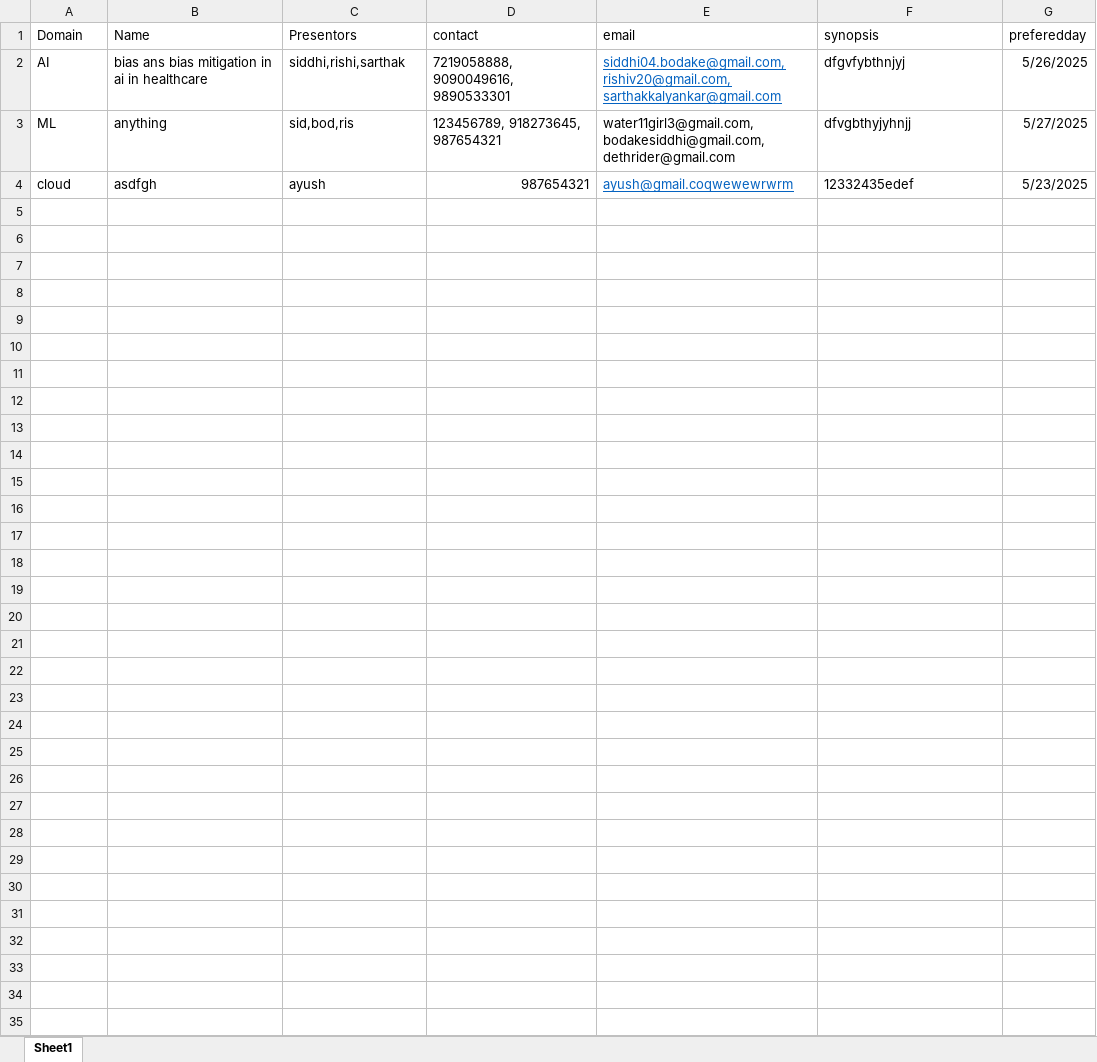
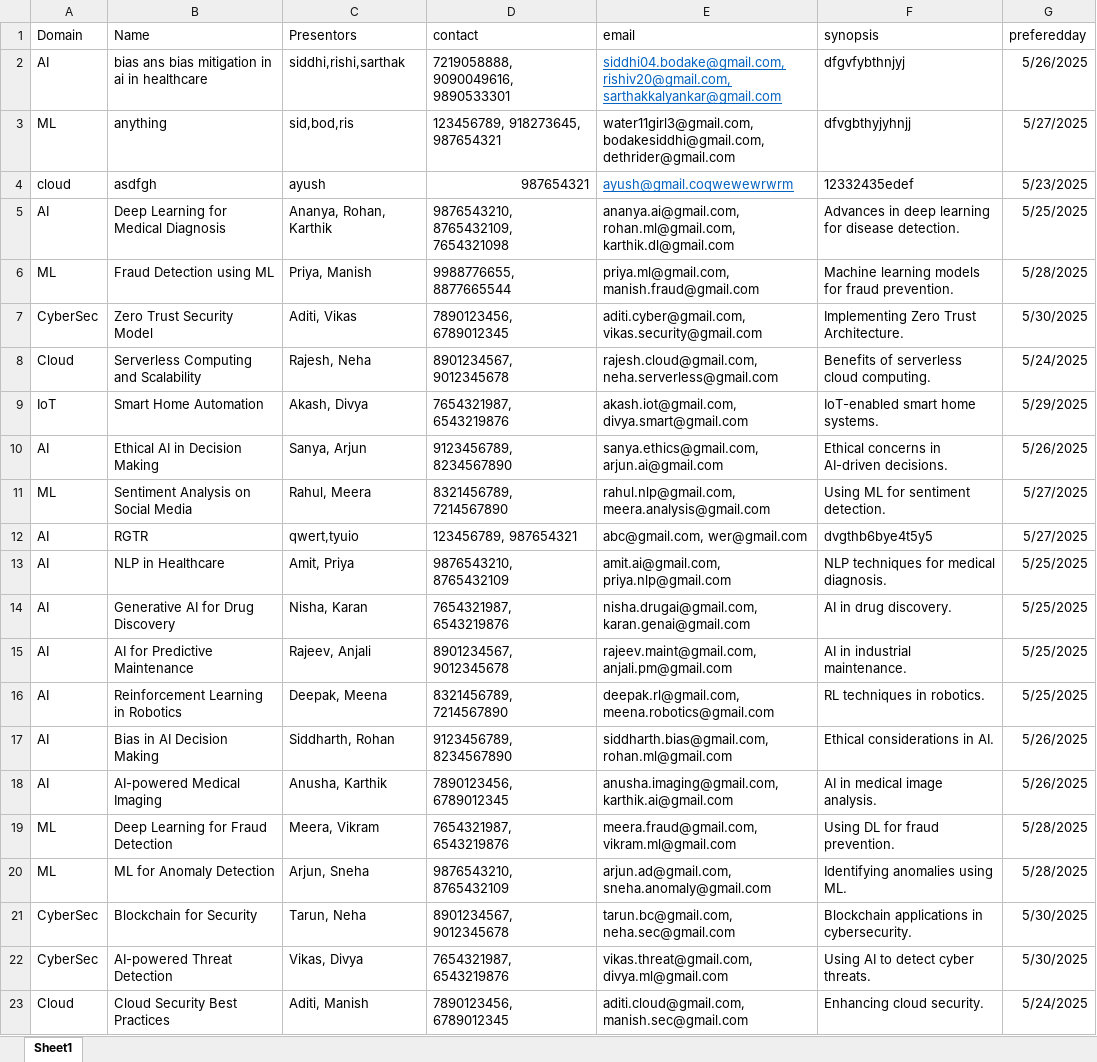
Before and after one commit to rishiVC20/Conference-management, an Excel workbook: Backend/excel/Book1.xlsx, sheet Sheet1, drawn as a sheet; only a part is shown; values as stored, in another font and other column widths than the file's, no borders; the diff covers the shown part only; the diff names each change by its address in the sheet, - before the commit and + after, or states it on an @@ line.

```diff
--- a/Backend/excel/Book1.xlsx (sheet Sheet1)
+++ b/Backend/excel/Book1.xlsx (sheet Sheet1)
+row 5: AI | Deep Learning for Medical Diagnosis | Ananya, Rohan, Karthik | 9876543210, 8765432109, 7654321098 | ananya.ai@gmail.com, rohan.ml@gmail.com, karthik.dl@gmail.com | Advances in deep learning for disease detection. | 5/25/2025
+row 6: ML | Fraud Detection using ML | Priya, Manish | 9988776655, 8877665544 | priya.ml@gmail.com, manish.fraud@gmail.com | Machine learning models for fraud prevention. | 5/28/2025
+row 7: CyberSec | Zero Trust Security Model | Aditi, Vikas | 7890123456, 6789012345 | aditi.cyber@gmail.com, vikas.security@gmail.com | Implementing Zero Trust Architecture. | 5/30/2025
+row 8: Cloud | Serverless Computing and Scalability | Rajesh, Neha | 8901234567, 9012345678 | rajesh.cloud@gmail.com, neha.serverless@gmail.com | Benefits of serverless cloud computing. | 5/24/2025
+row 9: IoT | Smart Home Automation | Akash, Divya | 7654321987, 6543219876 | akash.iot@gmail.com, divya.smart@gmail.com | IoT-enabled smart home systems. | 5/29/2025
+row 10: AI | Ethical AI in Decision Making | Sanya, Arjun | 9123456789, 8234567890 | sanya.ethics@gmail.com, arjun.ai@gmail.com | Ethical concerns in AI-driven decisions. | 5/26/2025
+row 11: ML | Sentiment Analysis on Social Media | Rahul, Meera | 8321456789, 7214567890 | rahul.nlp@gmail.com, meera.analysis@gmail.com | Using ML for sentiment detection. | 5/27/2025
+row 12: AI | RGTR | qwert,tyuio | 123456789, 987654321 | abc@gmail.com, wer@gmail.com | dvgthb6bye4t5y5 | 5/27/2025
+row 13: AI | NLP in Healthcare | Amit, Priya | 9876543210, 8765432109 | amit.ai@gmail.com, priya.nlp@gmail.com | NLP techniques for medical diagnosis. | 5/25/2025
+row 14: AI | Generative AI for Drug Discovery | Nisha, Karan | 7654321987, 6543219876 | nisha.drugai@gmail.com, karan.genai@gmail.com | AI in drug discovery. | 5/25/2025
+row 15: AI | AI for Predictive Maintenance | Rajeev, Anjali | 8901234567, 9012345678 | rajeev.maint@gmail.com, anjali.pm@gmail.com | AI in industrial maintenance. | 5/25/2025
+row 16: AI | Reinforcement Learning in Robotics | Deepak, Meena | 8321456789, 7214567890 | deepak.rl@gmail.com, meena.robotics@gmail.com | RL techniques in robotics. | 5/25/2025
+row 17: AI | Bias in AI Decision Making | Siddharth, Rohan | 9123456789, 8234567890 | siddharth.bias@gmail.com, rohan.ml@gmail.com | Ethical considerations in AI. | 5/26/2025
+row 18: AI | AI-powered Medical Imaging | Anusha, Karthik | 7890123456, 6789012345 | anusha.imaging@gmail.com, karthik.ai@gmail.com | AI in medical image analysis. | 5/26/2025
+row 19: ML | Deep Learning for Fraud Detection | Meera, Vikram | 7654321987, 6543219876 | meera.fraud@gmail.com, vikram.ml@gmail.com | Using DL for fraud prevention. | 5/28/2025
+row 20: ML | ML for Anomaly Detection | Arjun, Sneha | 9876543210, 8765432109 | arjun.ad@gmail.com, sneha.anomaly@gmail.com | Identifying anomalies using ML. | 5/28/2025
+row 21: CyberSec | Blockchain for Security | Tarun, Neha | 8901234567, 9012345678 | tarun.bc@gmail.com, neha.sec@gmail.com | Blockchain applications in cybersecurity. | 5/30/2025
+row 22: CyberSec | AI-powered Threat Detection | Vikas, Divya | 7654321987, 6543219876 | vikas.threat@gmail.com, divya.ml@gmail.com | Using AI to detect cyber threats. | 5/30/2025
+row 23: Cloud | Cloud Security Best Practices | Aditi, Manish | 7890123456, 6789012345 | aditi.cloud@gmail.com, manish.sec@gmail.com | Enhancing cloud security. | 5/24/2025
```
Also changed, not shown: 19 added rows elsewhere in this sheet, 12 other files.
